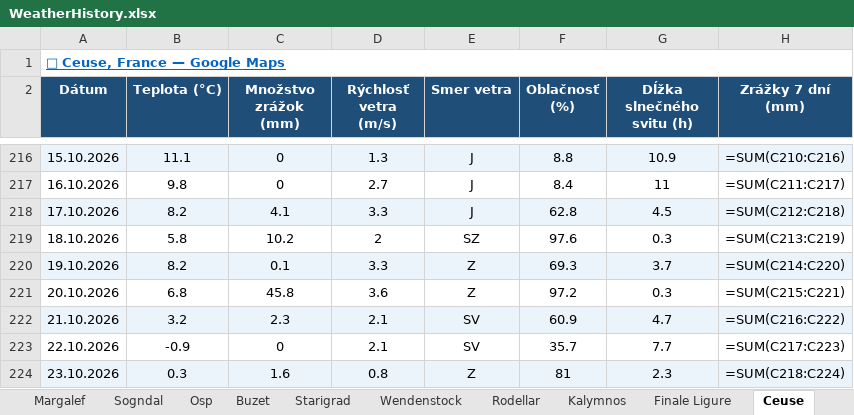
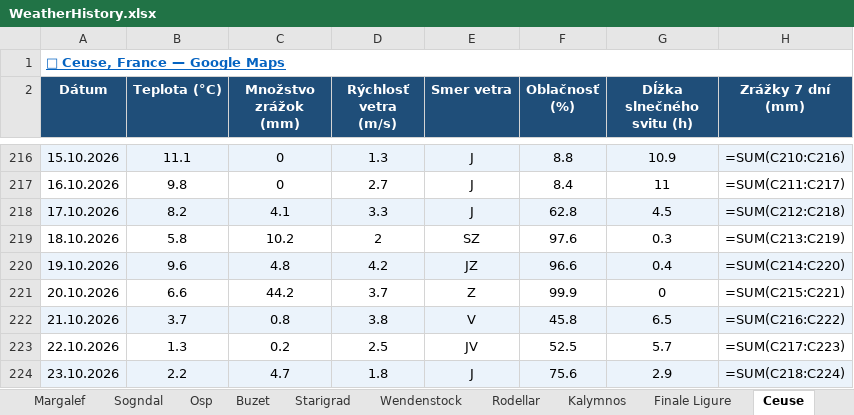
Before and after one commit to slavo1976/AgentWeather, an Excel workbook: WeatherHistory.xlsx, sheet Ceuse, drawn as a sheet; only a part is shown, gaps mark what is left out; values as stored, in another font and other column widths than the file's, no borders; formulas without a stored value are shown as written; the diff covers the shown part only; the diff names each change by its address in the sheet, - before the commit and + after, or states it on an @@ line.

```diff
--- a/WeatherHistory.xlsx (sheet Ceuse)
+++ b/WeatherHistory.xlsx (sheet Ceuse)
-B220 (Teplota (°C)): 8.2
+B220 (Teplota (°C)): 9.6
-C220 (Množstvo zrážok (mm)): 0.1
+C220 (Množstvo zrážok (mm)): 4.8
-D220 (Rýchlosť vetra (m/s)): 3.3
+D220 (Rýchlosť vetra (m/s)): 4.2
-E220 (Smer vetra): Z
+E220 (Smer vetra): JZ
-F220 (Oblačnosť (%)): 69.3
+F220 (Oblačnosť (%)): 96.6
-G220 (Dĺžka slnečného svitu (h)): 3.7
+G220 (Dĺžka slnečného svitu (h)): 0.4
-B221 (Teplota (°C)): 6.8
+B221 (Teplota (°C)): 6.6
-C221 (Množstvo zrážok (mm)): 45.8
+C221 (Množstvo zrážok (mm)): 44.2
-D221 (Rýchlosť vetra (m/s)): 3.6
+D221 (Rýchlosť vetra (m/s)): 3.7
-F221 (Oblačnosť (%)): 97.2
+F221 (Oblačnosť (%)): 99.9
-G221 (Dĺžka slnečného svitu (h)): 0.3
+G221 (Dĺžka slnečného svitu (h)): 0
-B222 (Teplota (°C)): 3.2
+B222 (Teplota (°C)): 3.7
-C222 (Množstvo zrážok (mm)): 2.3
+C222 (Množstvo zrážok (mm)): 0.8
-D222 (Rýchlosť vetra (m/s)): 2.1
+D222 (Rýchlosť vetra (m/s)): 3.8
-E222 (Smer vetra): SV
+E222 (Smer vetra): V
-F222 (Oblačnosť (%)): 60.9
+F222 (Oblačnosť (%)): 45.8
-G222 (Dĺžka slnečného svitu (h)): 4.7
+G222 (Dĺžka slnečného svitu (h)): 6.5
-B223 (Teplota (°C)): -0.9
+B223 (Teplota (°C)): 1.3
-C223 (Množstvo zrážok (mm)): 0
+C223 (Množstvo zrážok (mm)): 0.2
-D223 (Rýchlosť vetra (m/s)): 2.1
+D223 (Rýchlosť vetra (m/s)): 2.5
-E223 (Smer vetra): SV
+E223 (Smer vetra): JV
-F223 (Oblačnosť (%)): 35.7
+F223 (Oblačnosť (%)): 52.5
-G223 (Dĺžka slnečného svitu (h)): 7.7
+G223 (Dĺžka slnečného svitu (h)): 5.7
-B224 (Teplota (°C)): 0.3
+B224 (Teplota (°C)): 2.2
-C224 (Množstvo zrážok (mm)): 1.6
+C224 (Množstvo zrážok (mm)): 4.7
-D224 (Rýchlosť vetra (m/s)): 0.8
+D224 (Rýchlosť vetra (m/s)): 1.8
-E224 (Smer vetra): Z
+E224 (Smer vetra): J
-F224 (Oblačnosť (%)): 81
+F224 (Oblačnosť (%)): 75.6
-G224 (Dĺžka slnečného svitu (h)): 2.3
+G224 (Dĺžka slnečného svitu (h)): 2.9
```
Also changed, not shown: 1 added row and 5 edited cells elsewhere in this sheet, sheet Krpcovo, sheet Zadiel, sheet Turniska, sheet Osp, sheet Arco, sheet Repiska, 13 more sheets.
